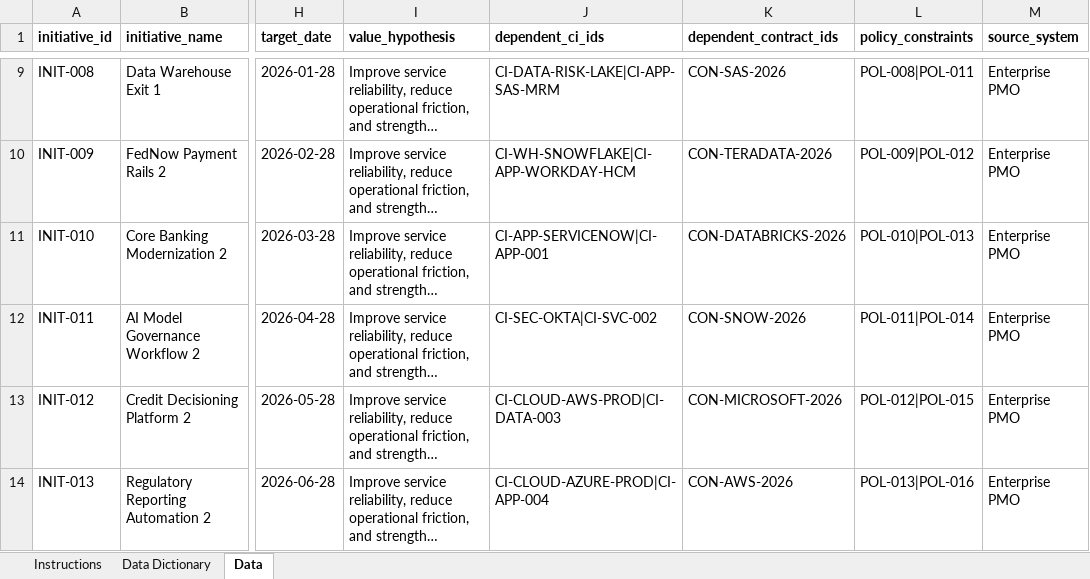
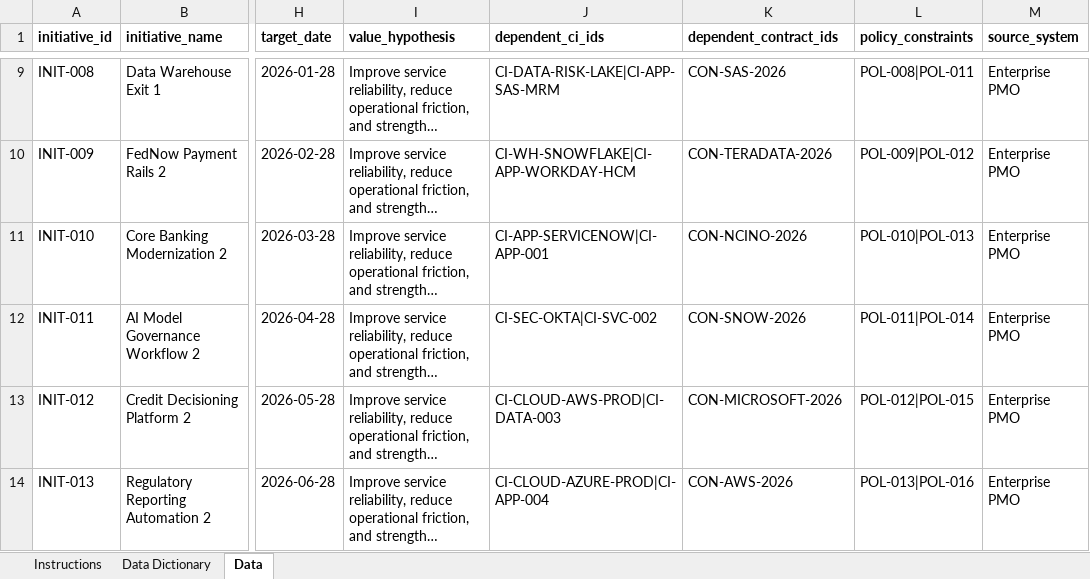
Before and after one commit to abarva-platform/abarva, an Excel workbook: docs/enterprise-context/synthetic/arcturus/13-initiative-portfolio.xlsx, sheet Data, drawn as a sheet; only a part is shown, gaps mark what is left out; long unchanged cells end in …; values as stored, in another font and other column widths than the file's, no borders; the diff names each change by its address in the sheet, - before the commit and + after, or states it on an @@ line.

```diff
--- a/docs/enterprise-context/synthetic/arcturus/13-initiative-portfolio.xlsx (sheet Data)
+++ b/docs/enterprise-context/synthetic/arcturus/13-initiative-portfolio.xlsx (sheet Data)
-K11 (dependent_contract_ids): CON-DATABRICKS-2026
+K11 (dependent_contract_ids): CON-NCINO-2026
```
Also changed, not shown: docs/enterprise-context/synthetic/apexretail/01-org-decision-rights.xlsx, docs/enterprise-context/synthetic/apexretail/07-spend-baseline.xlsx, 41 other files.
